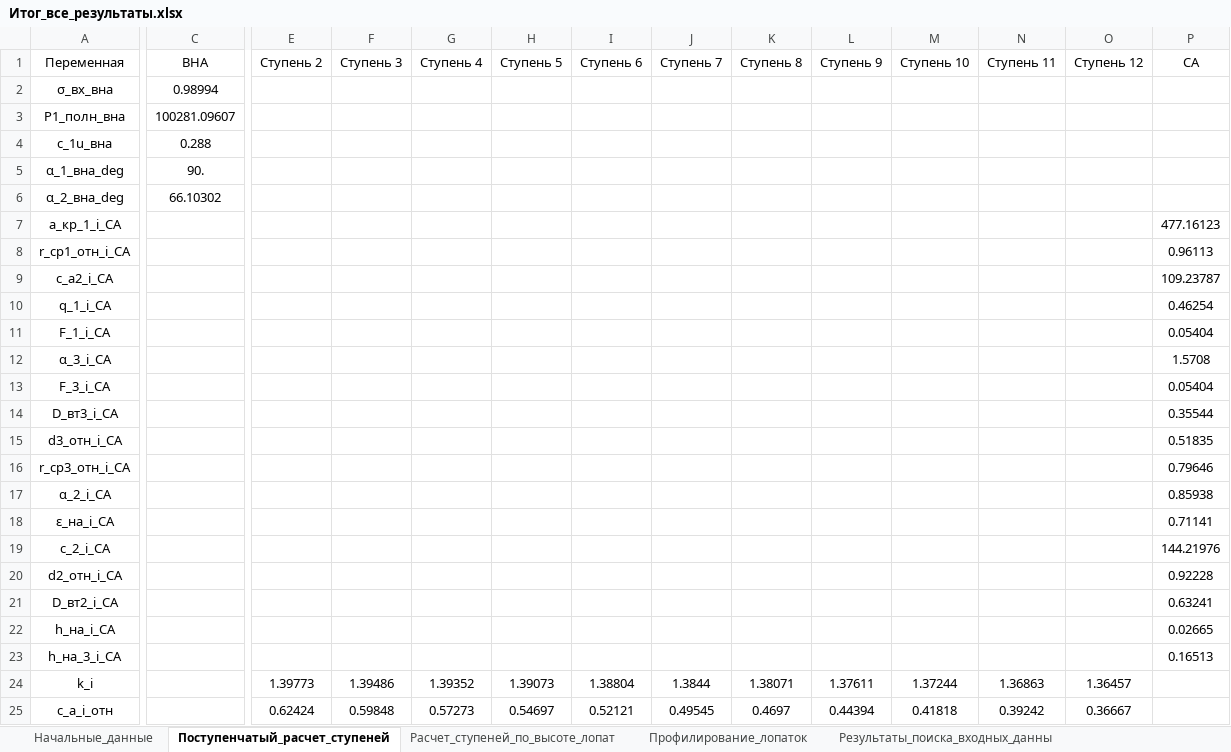
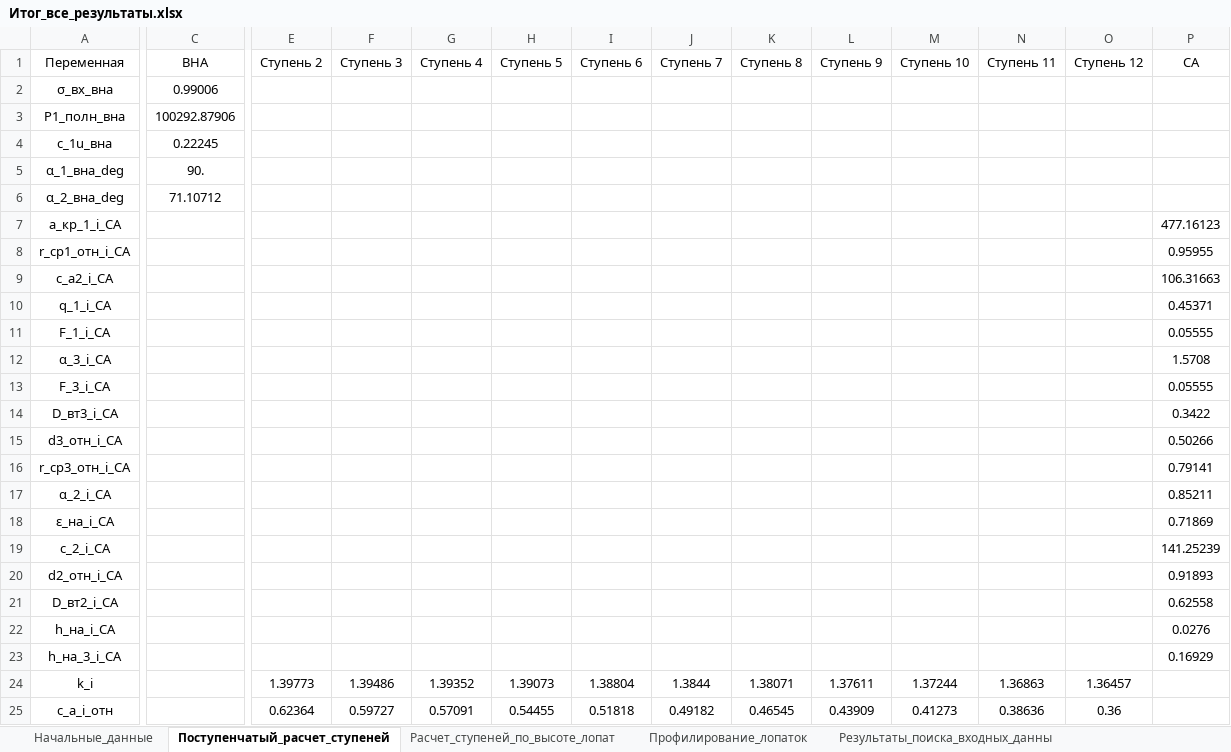
Before and after one commit to mikiway902/Compressor_Kurs, an Excel workbook: results/Итог_все_результаты.xlsx, sheet Поступенчатый_расчет_ступеней, drawn as a sheet; only a part is shown, gaps mark what is left out; values as stored, in another font and other column widths than the file's, no borders; the diff covers the shown part only; the diff names each change by its address in the sheet, - before the commit and + after, or states it on an @@ line.

```diff
--- a/results/Итог_все_результаты.xlsx (sheet Поступенчатый_расчет_ступеней)
+++ b/results/Итог_все_результаты.xlsx (sheet Поступенчатый_расчет_ступеней)
-C2 (ВНА): 0.98994
+C2 (ВНА): 0.99006
-C3 (ВНА): 100281.09607
+C3 (ВНА): 100292.87906
-C4 (ВНА): 0.288
+C4 (ВНА): 0.22245
-C6 (ВНА): 66.10302
+C6 (ВНА): 71.10712
-P8 (СА): 0.96113
+P8 (СА): 0.95955
-P9 (СА): 109.23787
+P9 (СА): 106.31663
-P10 (СА): 0.46254
+P10 (СА): 0.45371
-P11 (СА): 0.05404
+P11 (СА): 0.05555
-P13 (СА): 0.05404
+P13 (СА): 0.05555
-P14 (СА): 0.35544
+P14 (СА): 0.3422
-P15 (СА): 0.51835
+P15 (СА): 0.50266
-P16 (СА): 0.79646
+P16 (СА): 0.79141
-P17 (СА): 0.85938
+P17 (СА): 0.85211
-P18 (СА): 0.71141
+P18 (СА): 0.71869
-P19 (СА): 144.21976
+P19 (СА): 141.25239
-P20 (СА): 0.92228
+P20 (СА): 0.91893
-P21 (СА): 0.63241
+P21 (СА): 0.62558
-P22 (СА): 0.02665
+P22 (СА): 0.0276
-P23 (СА): 0.16513
+P23 (СА): 0.16929
-E25 (Ступень 2): 0.62424
+E25 (Ступень 2): 0.62364
-F25 (Ступень 3): 0.59848
+F25 (Ступень 3): 0.59727
-G25 (Ступень 4): 0.57273
+G25 (Ступень 4): 0.57091
-H25 (Ступень 5): 0.54697
+H25 (Ступень 5): 0.54455
-I25 (Ступень 6): 0.52121
+I25 (Ступень 6): 0.51818
-J25 (Ступень 7): 0.49545
+J25 (Ступень 7): 0.49182
-K25 (Ступень 8): 0.4697
+K25 (Ступень 8): 0.46545
-L25 (Ступень 9): 0.44394
+L25 (Ступень 9): 0.43909
-M25 (Ступень 10): 0.41818
+M25 (Ступень 10): 0.41273
-N25 (Ступень 11): 0.39242
+N25 (Ступень 11): 0.38636
-O25 (Ступень 12): 0.36667
+O25 (Ступень 12): 0.36
```
Also changed, not shown: 660 edited cells elsewhere in this sheet, sheet Результаты_поиска_входных_данны, sheet Профилирование_лопаток, sheet Расчет_ступеней_по_высоте_лопат, sheet Начальные_данные, results/Начальные_данные.xlsx, results/Поступенчатый_расчет_ступеней.xlsx, 21 other files.
